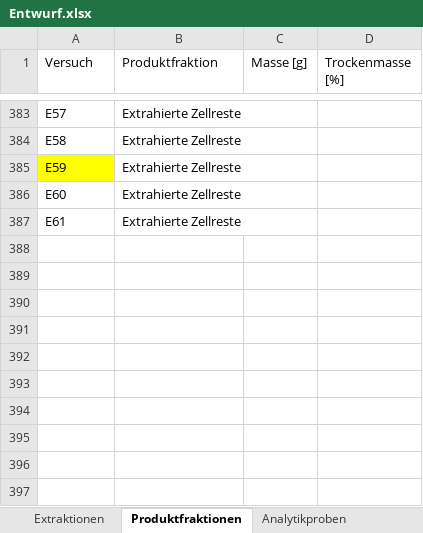
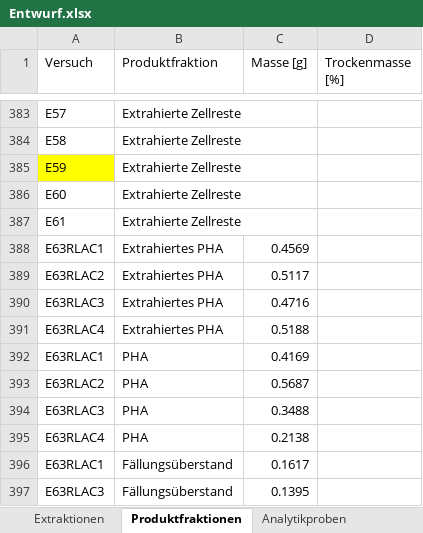
Before and after one commit to LabC0de/DorPHA, an Excel workbook: Entwurf.xlsx, sheet Produktfraktionen, drawn as a sheet; only a part is shown, gaps mark what is left out; values as stored, in another font and other column widths than the file's, no borders; table styles not drawn; the diff names each change by its address in the sheet, - before the commit and + after, or states it on an @@ line.

```diff
--- a/Entwurf.xlsx (sheet Produktfraktionen)
+++ b/Entwurf.xlsx (sheet Produktfraktionen)
+row 388: E63RLAC1 | Extrahiertes PHA | 0.4569
+row 389: E63RLAC2 | Extrahiertes PHA | 0.5117
+row 390: E63RLAC3 | Extrahiertes PHA | 0.4716
+row 391: E63RLAC4 | Extrahiertes PHA | 0.5188
+row 392: E63RLAC1 | PHA | 0.4169
+row 393: E63RLAC2 | PHA | 0.5687
+row 394: E63RLAC3 | PHA | 0.3488
+row 395: E63RLAC4 | PHA | 0.2138
+row 396: E63RLAC1 | Fällungsüberstand | 0.1617
+row 397: E63RLAC3 | Fällungsüberstand | 0.1395
```
Also changed, not shown: sheet GC-Messungen, sheet Analytikproben, sheet Extraktionen.
